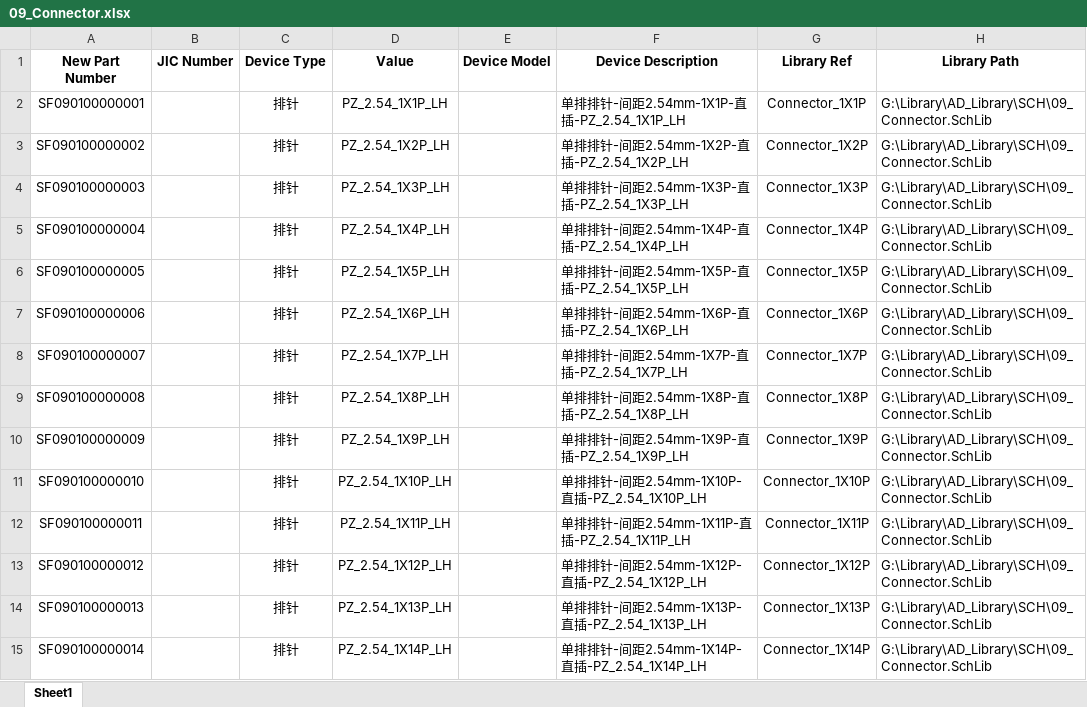
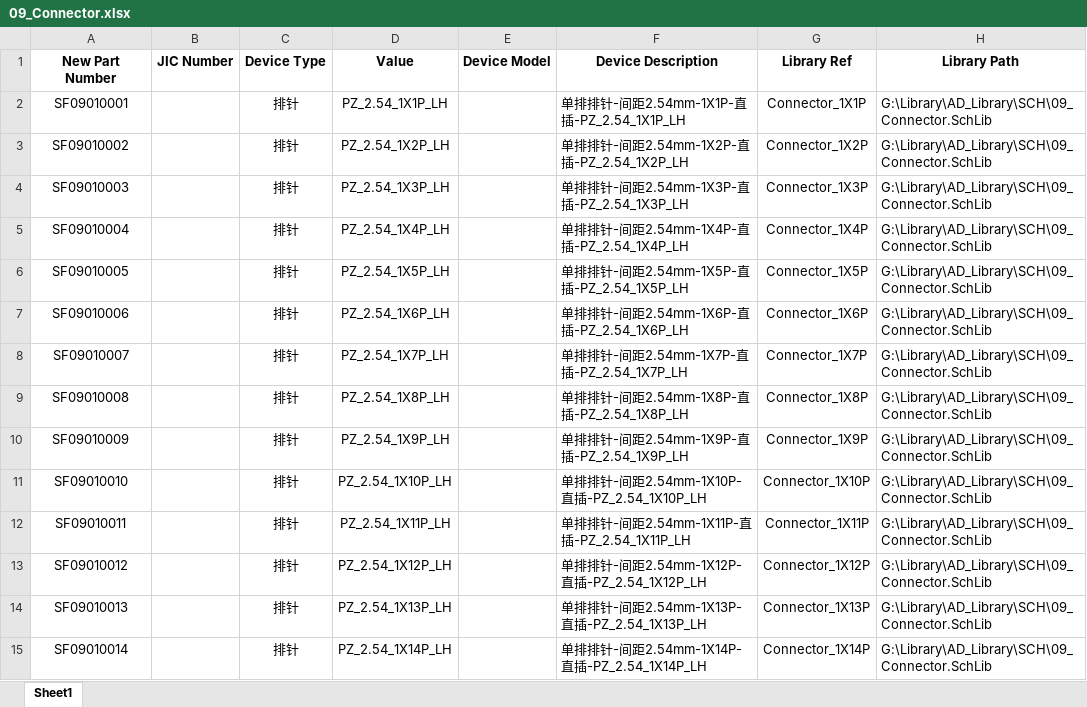
Before and after one commit to Summerele/Library, an Excel workbook: AD_Library/Excel/09_Connector.xlsx, sheet Sheet1, drawn as a sheet; only a part is shown; values as stored, in another font and other column widths than the file's, no borders; the diff covers the shown part only; the diff names each change by its address in the sheet, - before the commit and + after, or states it on an @@ line.

```diff
--- a/AD_Library/Excel/09_Connector.xlsx (sheet Sheet1)
+++ b/AD_Library/Excel/09_Connector.xlsx (sheet Sheet1)
-A2 (New Part Number): SF090100000001
+A2 (New Part Number): SF09010001
-A3 (New Part Number): SF090100000002
+A3 (New Part Number): SF09010002
-A4 (New Part Number): SF090100000003
+A4 (New Part Number): SF09010003
-A5 (New Part Number): SF090100000004
+A5 (New Part Number): SF09010004
-A6 (New Part Number): SF090100000005
+A6 (New Part Number): SF09010005
-A7 (New Part Number): SF090100000006
+A7 (New Part Number): SF09010006
-A8 (New Part Number): SF090100000007
+A8 (New Part Number): SF09010007
-A9 (New Part Number): SF090100000008
+A9 (New Part Number): SF09010008
-A10 (New Part Number): SF090100000009
+A10 (New Part Number): SF09010009
-A11 (New Part Number): SF090100000010
+A11 (New Part Number): SF09010010
-A12 (New Part Number): SF090100000011
+A12 (New Part Number): SF09010011
-A13 (New Part Number): SF090100000012
+A13 (New Part Number): SF09010012
-A14 (New Part Number): SF090100000013
+A14 (New Part Number): SF09010013
-A15 (New Part Number): SF090100000014
+A15 (New Part Number): SF09010014
```
Also changed, not shown: other rows of this sheet, AD_Library/Excel/01_Basic.xlsx, AD_Library/Excel/03_Functional_IC.xlsx, 6 other files.
